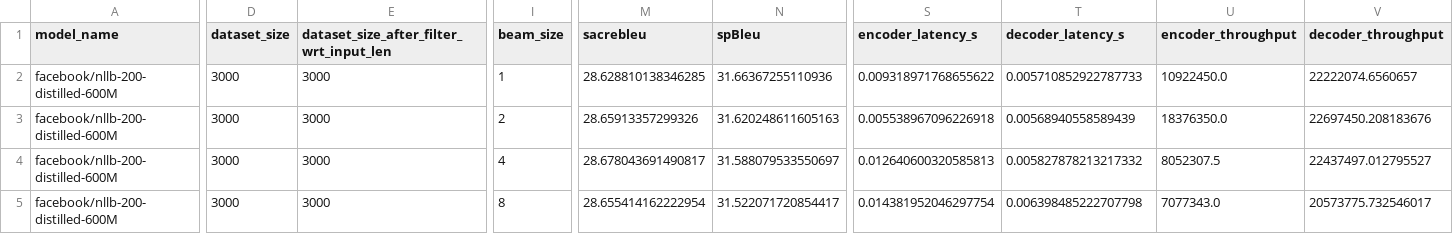
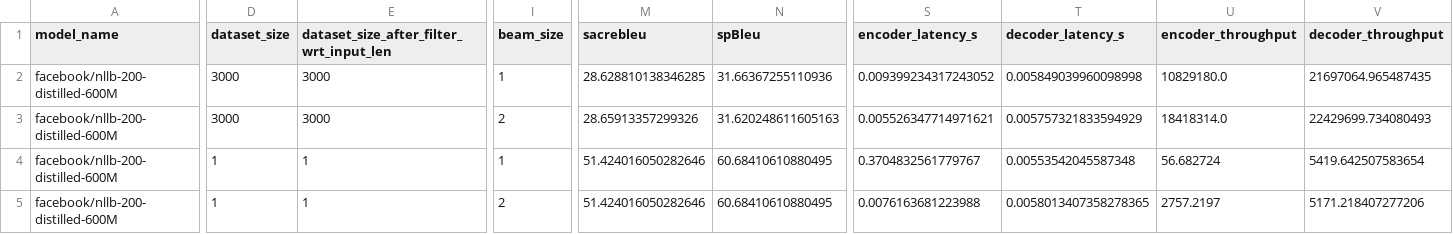
Before and after one commit to wassim2u/Benchmark, a CSV file: metric_logs/nllb-200-distilled-600M_wmt14_metrics.csv, drawn as a sheet; only a part is shown, gaps mark what is left out; the diff covers the shown part only; the diff names each change by its address in the sheet, - before the commit and + after, or states it on an @@ line.

```diff
--- a/metric_logs/nllb-200-distilled-600M_wmt14_metrics.csv
+++ b/metric_logs/nllb-200-distilled-600M_wmt14_metrics.csv
-S2 (encoder_latency_s): 0.009318971768655622
+S2 (encoder_latency_s): 0.009399234317243052
-T2 (decoder_latency_s): 0.005710852922787733
+T2 (decoder_latency_s): 0.005849039960098998
-U2 (encoder_throughput): 10922450.0
+U2 (encoder_throughput): 10829180.0
-V2 (decoder_throughput): 22222074.6560657
+V2 (decoder_throughput): 21697064.965487435
-S3 (encoder_latency_s): 0.005538967096226918
+S3 (encoder_latency_s): 0.005526347714971621
-T3 (decoder_latency_s): 0.00568940558589439
+T3 (decoder_latency_s): 0.005757321833594929
-U3 (encoder_throughput): 18376350.0
+U3 (encoder_throughput): 18418314.0
-V3 (decoder_throughput): 22697450.208183676
+V3 (decoder_throughput): 22429699.734080493
-D4:D5 (dataset_size): 3000
+D4:D5 (dataset_size): 1
-E4:E5: 3000
+E4:E5: 1
-I4 (beam_size): 4
+I4 (beam_size): 1
-M4 (sacrebleu): 28.678043691490817
+M4 (sacrebleu): 51.424016050282646
-N4 (spBleu): 31.588079533550697
+N4 (spBleu): 60.68410610880495
-S4 (encoder_latency_s): 0.012640600320585813
+S4 (encoder_latency_s): 0.3704832561779767
-T4 (decoder_latency_s): 0.005827878213217332
+T4 (decoder_latency_s): 0.00553542045587348
-U4 (encoder_throughput): 8052307.5
+U4 (encoder_throughput): 56.682724
-V4 (decoder_throughput): 22437497.012795527
+V4 (decoder_throughput): 5419.642507583654
-I5 (beam_size): 8
+I5 (beam_size): 2
-M5 (sacrebleu): 28.655414162222954
+M5 (sacrebleu): 51.424016050282646
-N5 (spBleu): 31.522071720854417
+N5 (spBleu): 60.68410610880495
-S5 (encoder_latency_s): 0.014381952046297754
+S5 (encoder_latency_s): 0.0076163681223988
-T5 (decoder_latency_s): 0.006398485222707798
+T5 (decoder_latency_s): 0.0058013407358278365
-U5 (encoder_throughput): 7077343.0
+U5 (encoder_throughput): 2757.2197
-V5 (decoder_throughput): 20573775.732546017
+V5 (decoder_throughput): 5171.218407277206
```
Also changed, not shown: 2 added rows and 32 edited cells elsewhere in this file, 10 other files.
